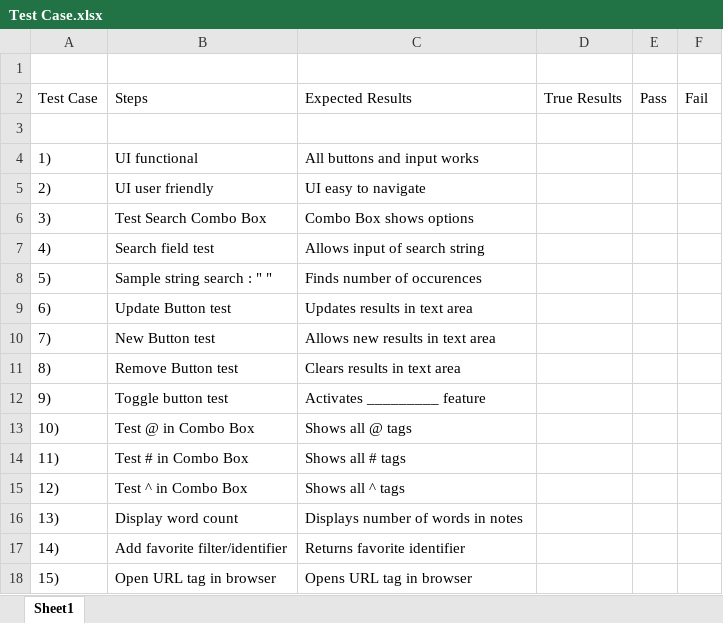
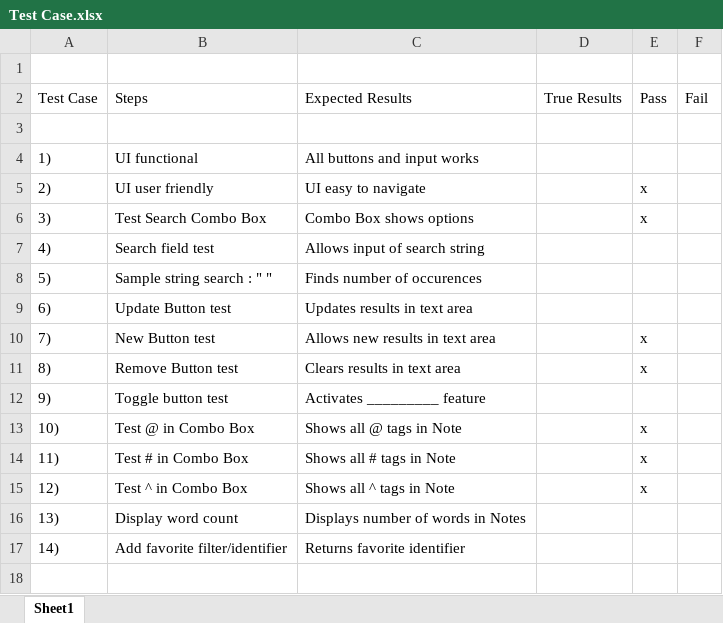
Before and after one commit to DTS-LUC/Loyola_Comp330_Team_Project2, an Excel workbook: Test Case.xlsx, sheet Sheet1, drawn as a sheet; values as stored, in another font and other column widths than the file's, no borders; the diff names each change by its address in the sheet, - before the commit and + after, or states it on an @@ line.

Commit message:
Add files via upload

```diff
--- a/Test Case.xlsx (sheet Sheet1)
+++ b/Test Case.xlsx (sheet Sheet1)
-E5:E6 (Pass): (empty)
+E5:E6 (Pass): x
-E10:E11 (Pass): (empty)
+E10:E11 (Pass): x
-C13 (Expected Results): Shows all @ tags
+C13 (Expected Results): Shows all @ tags in Note
-E13:E15 (Pass): (empty)
+E13:E15 (Pass): x
-C14 (Expected Results): Shows all # tags
+C14 (Expected Results): Shows all # tags in Note
-C15 (Expected Results): Shows all ^ tags
+C15 (Expected Results): Shows all ^ tags in Note
-C16 (Expected Results): Displays number of words in notes
+C16 (Expected Results): Displays number of words in Notes
-row 18: 15) | Open URL tag in browser | Opens URL tag in browser
```
